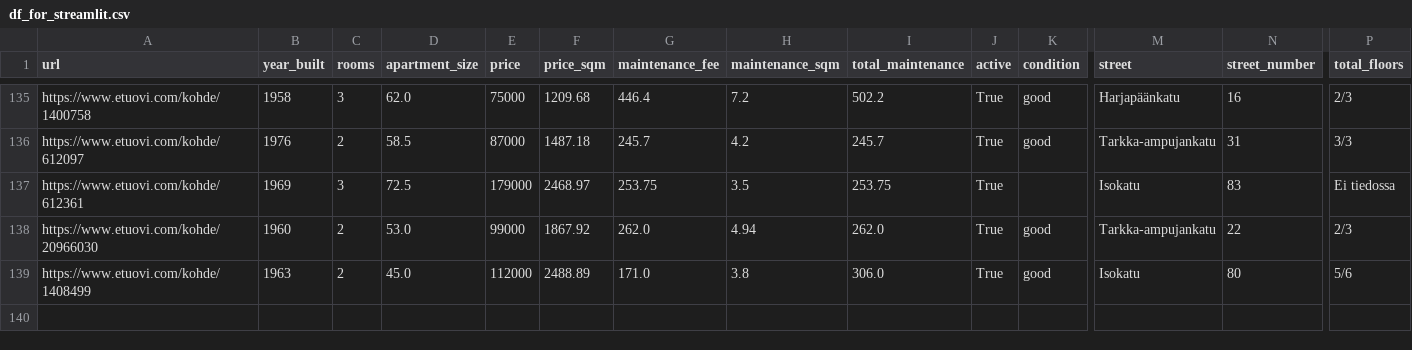
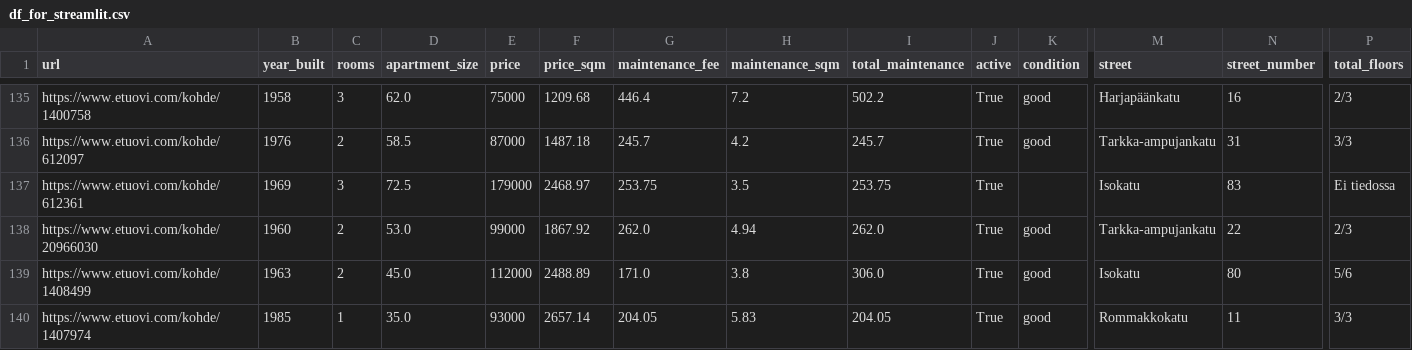
Before and after one commit to setuukka/etuovi, a CSV file: df_for_streamlit.csv, drawn as a sheet; only a part is shown, gaps mark what is left out; rows hold the shown columns only; the diff names each change by its address in the sheet, - before the commit and + after, or states it on an @@ line.

Commit message:
Nightly update Sun Jan 25 05:00:03 AM EET 2026

```diff
--- a/df_for_streamlit.csv
+++ b/df_for_streamlit.csv
+row 140: https://www.etuovi.com/kohde/1407974 | 1985 | 1 | 35.0 | 93000 | 2657.14 | 204.05 | 5.83 | 204.05 | True | good | Rommakkokatu | 11 | 3/3
```
